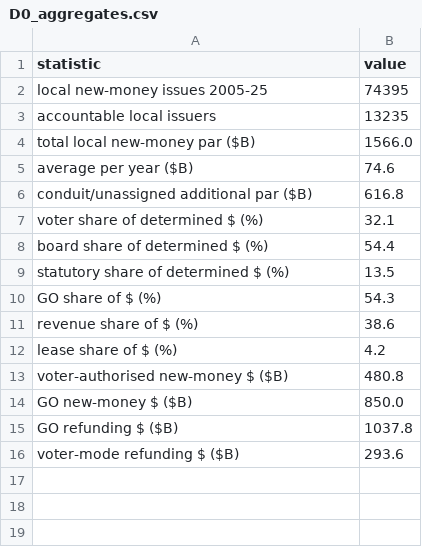
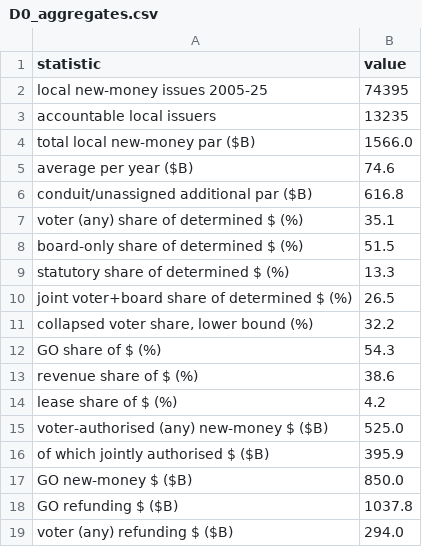
Before and after one commit to mauhirt/authorisation, a CSV file: exhibits/out/D0_aggregates.csv, drawn as a sheet.

```diff
--- a/exhibits/out/D0_aggregates.csv
+++ b/exhibits/out/D0_aggregates.csv
@@ -6,5 +6,7 @@ average per year ($B),74.6
 conduit/unassigned additional par ($B),616.8
-voter share of determined $ (%),32.1
-board share of determined $ (%),54.4
-statutory share of determined $ (%),13.5
+voter (any) share of determined $ (%),35.1
+board-only share of determined $ (%),51.5
+statutory share of determined $ (%),13.3
+joint voter+board share of determined $ (%),26.5
+"collapsed voter share, lower bound (%)",32.2
 GO share of $ (%),54.3
@@ -12,5 +14,6 @@ revenue share of $ (%),38.6
 lease share of $ (%),4.2
-voter-authorised new-money $ ($B),480.8
+voter-authorised (any) new-money $ ($B),525.0
+of which jointly authorised $ ($B),395.9
 GO new-money $ ($B),850.0
 GO refunding $ ($B),1037.8
-voter-mode refunding $ ($B),293.6
+voter (any) refunding $ ($B),294.0
```
Also changed, not shown: exhibits/out/D1_how_authorised.csv, exhibits/out/D3_function_voted.csv, 20 other files.
